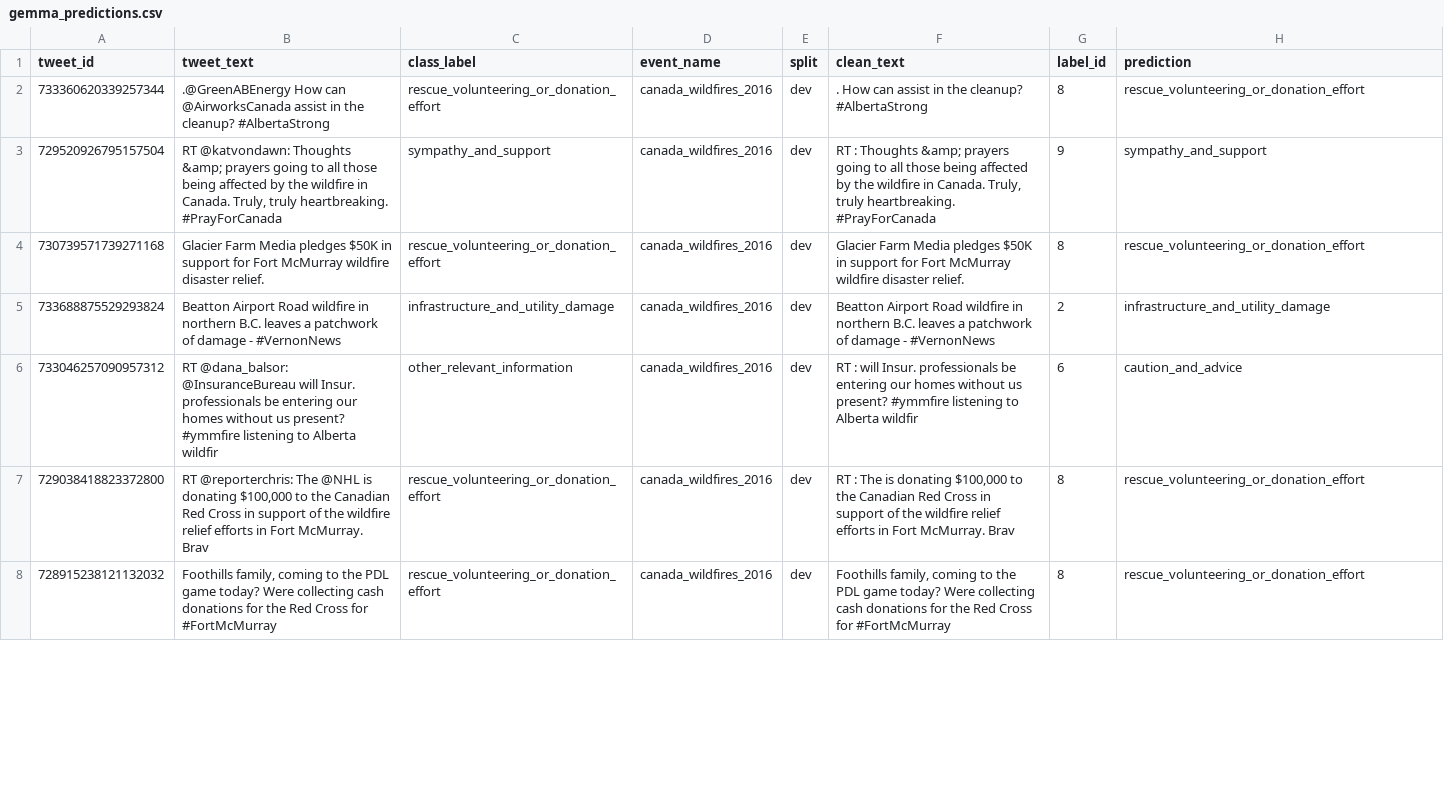
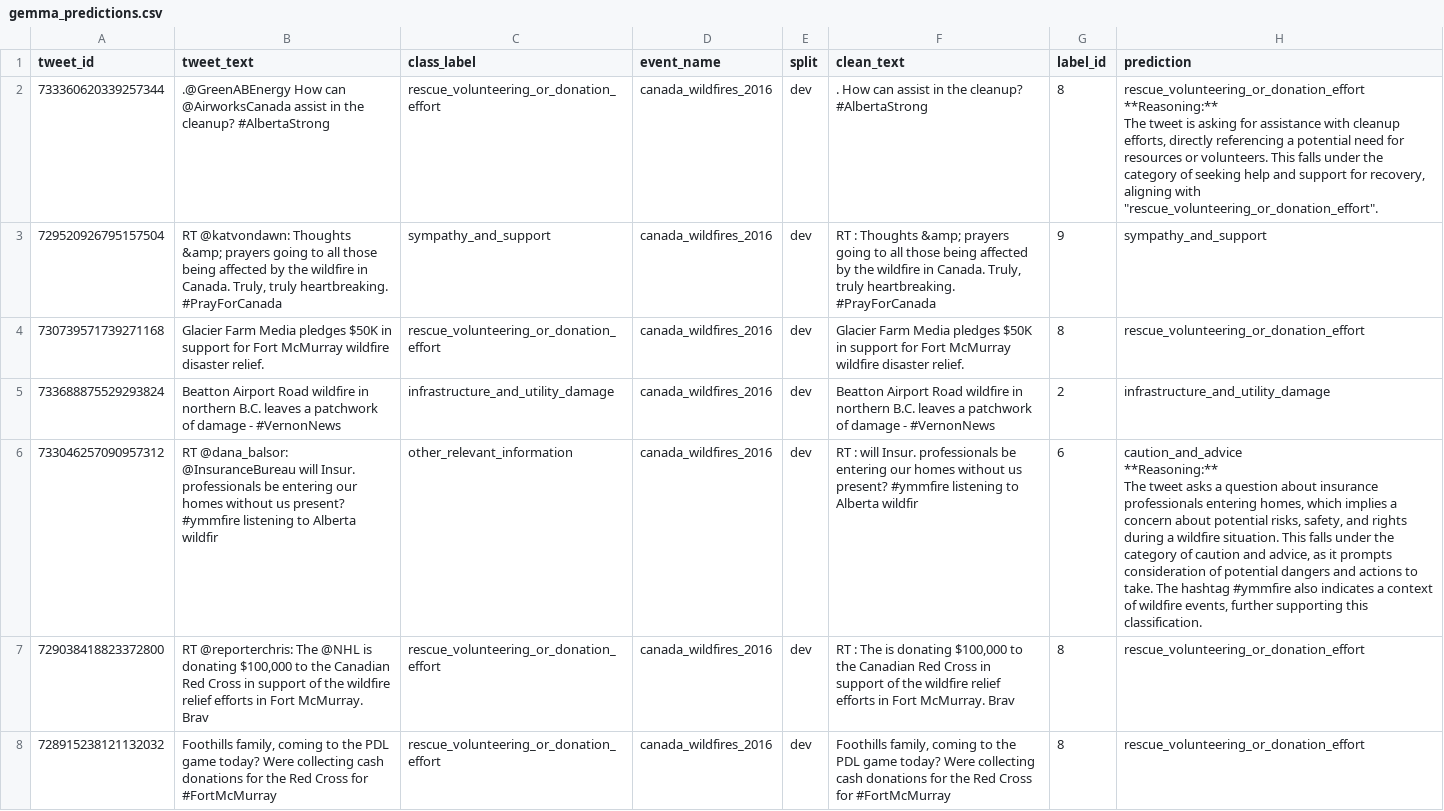
Before and after one commit to vishalVasanthakumarPoornima/cs468-crisis-tweet-classification, a CSV file: results/gemma_predictions.csv, drawn as a sheet; only a part is shown; the diff covers the shown part only.

```diff
--- a/results/gemma_predictions.csv
+++ b/results/gemma_predictions.csv
@@ -1,3 +1,7 @@
 tweet_id,tweet_text,class_label,event_name,split,clean_text,label_id,prediction
-733360620339257344,.@GreenABEnergy How can @AirworksCanada assist in the cleanup? #AlbertaStrong,rescue_volunteering_or_donation_effort,canada_wildfires_2016,dev,. How can  assist in the cleanup? #AlbertaStrong,8,rescue_volunteering_or_donation_effort
+733360620339257344,.@GreenABEnergy How can @AirworksCanada assist in the cleanup? #AlbertaStrong,rescue_volunteering_or_donation_effort,canada_wildfires_2016,dev,. How can  assist in the cleanup? #AlbertaStrong,8,"rescue_volunteering_or_donation_effort
+
+**Reasoning:**
+
+The tweet is asking for assistance with cleanup efforts, directly referencing a potential need for resources or volunteers. This falls under the category of seeking help and support for recovery, aligning with ""rescue_volunteering_or_donation_effort""."
 729520926795157504,"RT @katvondawn: Thoughts &amp; prayers going to all those being affected by the wildfire in Canada. Truly, truly heartbreaking. #PrayForCanada",sympathy_and_support,canada_wildfires_2016,dev,"RT : Thoughts &amp; prayers going to all those being affected by the wildfire in Canada. Truly, truly heartbreaking. #PrayForCanada",9,sympathy_and_support
@@ -5,3 +9,7 @@ tweet_id,tweet_text,class_label,event_name,split,clean_text,label_id,prediction
 733688875529293824,Beatton Airport Road wildfire in northern B.C. leaves a patchwork of damage -  #VernonNews,infrastructure_and_utility_damage,canada_wildfires_2016,dev,Beatton Airport Road wildfire in northern B.C. leaves a patchwork of damage -  #VernonNews,2,infrastructure_and_utility_damage
-733046257090957312,RT @dana_balsor: @InsuranceBureau will Insur. professionals be entering our homes without us present? #ymmfire listening to Alberta wildfir,other_relevant_information,canada_wildfires_2016,dev,RT :  will Insur. professionals be entering our homes without us present? #ymmfire listening to Alberta wildfir,6,caution_and_advice
+733046257090957312,RT @dana_balsor: @InsuranceBureau will Insur. professionals be entering our homes without us present? #ymmfire listening to Alberta wildfir,other_relevant_information,canada_wildfires_2016,dev,RT :  will Insur. professionals be entering our homes without us present? #ymmfire listening to Alberta wildfir,6,"caution_and_advice
+
+**Reasoning:**
+
+The tweet asks a question about insurance professionals entering homes, which implies a concern about potential risks, safety, and rights during a wildfire situation. This falls under the category of caution and advice, as it prompts consideration of potential dangers and actions to take. The hashtag #ymmfire also indicates a context of wildfire events, further supporting this classification."
 729038418823372800,"RT @reporterchris: The @NHL is donating $100,000 to the Canadian Red Cross in support of the wildfire relief efforts in Fort McMurray. Brav",rescue_volunteering_or_donation_effort,canada_wildfires_2016,dev,"RT : The  is donating $100,000 to the Canadian Red Cross in support of the wildfire relief efforts in Fort McMurray. Brav",8,rescue_volunteering_or_donation_effort
```
Also changed, not shown: 23 edited cells elsewhere in this file, 2 other files.
